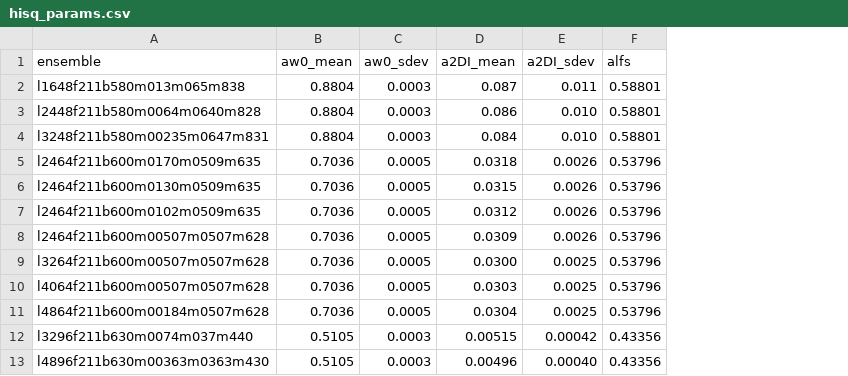
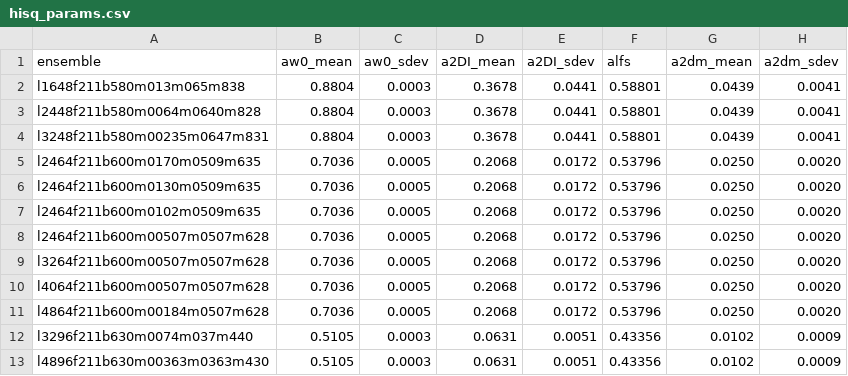
Before and after one commit to callat-qcd/project_fkfpi, a CSV file: hisq_params.csv, drawn as a sheet; the diff names each change by its address in the sheet, - before the commit and + after, or states it on an @@ line.

```diff
--- a/hisq_params.csv
+++ b/hisq_params.csv
+column G (a2dm_mean), rows 2-13: 0.0439 | 0.0439 | 0.0439 | 0.0250 | 0.0250 | 0.0250 | 0.0250 | 0.0250 | 0.0250 | 0.0250 | 0.0102 | 0.0102
+column H (a2dm_sdev), rows 2-13: 0.0041 | 0.0041 | 0.0041 | 0.0020 | 0.0020 | 0.0020 | 0.0020 | 0.0020 | 0.0020 | 0.0020 | 0.0009 | 0.0009
-D2 (a2DI_mean): 0.087
+D2 (a2DI_mean): 0.3678
-E2 (a2DI_sdev): 0.011
+E2 (a2DI_sdev): 0.0441
-D3 (a2DI_mean): 0.086
+D3 (a2DI_mean): 0.3678
-E3:E4 (a2DI_sdev): 0.010
+E3:E4 (a2DI_sdev): 0.0441
-D4 (a2DI_mean): 0.084
+D4 (a2DI_mean): 0.3678
-D5 (a2DI_mean): 0.0318
+D5 (a2DI_mean): 0.2068
-E5:E8 (a2DI_sdev): 0.0026
+E5:E8 (a2DI_sdev): 0.0172
-D6 (a2DI_mean): 0.0315
+D6 (a2DI_mean): 0.2068
-D7 (a2DI_mean): 0.0312
+D7 (a2DI_mean): 0.2068
-D8 (a2DI_mean): 0.0309
+D8 (a2DI_mean): 0.2068
-D9 (a2DI_mean): 0.0300
+D9 (a2DI_mean): 0.2068
-E9:E11 (a2DI_sdev): 0.0025
+E9:E11 (a2DI_sdev): 0.0172
-D10 (a2DI_mean): 0.0303
+D10 (a2DI_mean): 0.2068
-D11 (a2DI_mean): 0.0304
+D11 (a2DI_mean): 0.2068
-D12 (a2DI_mean): 0.00515
+D12 (a2DI_mean): 0.0631
-E12 (a2DI_sdev): 0.00042
+E12 (a2DI_sdev): 0.0051
-D13 (a2DI_mean): 0.00496
+D13 (a2DI_mean): 0.0631
-E13 (a2DI_sdev): 0.00040
+E13 (a2DI_sdev): 0.0051
```
Also changed, not shown: 2 other files.
